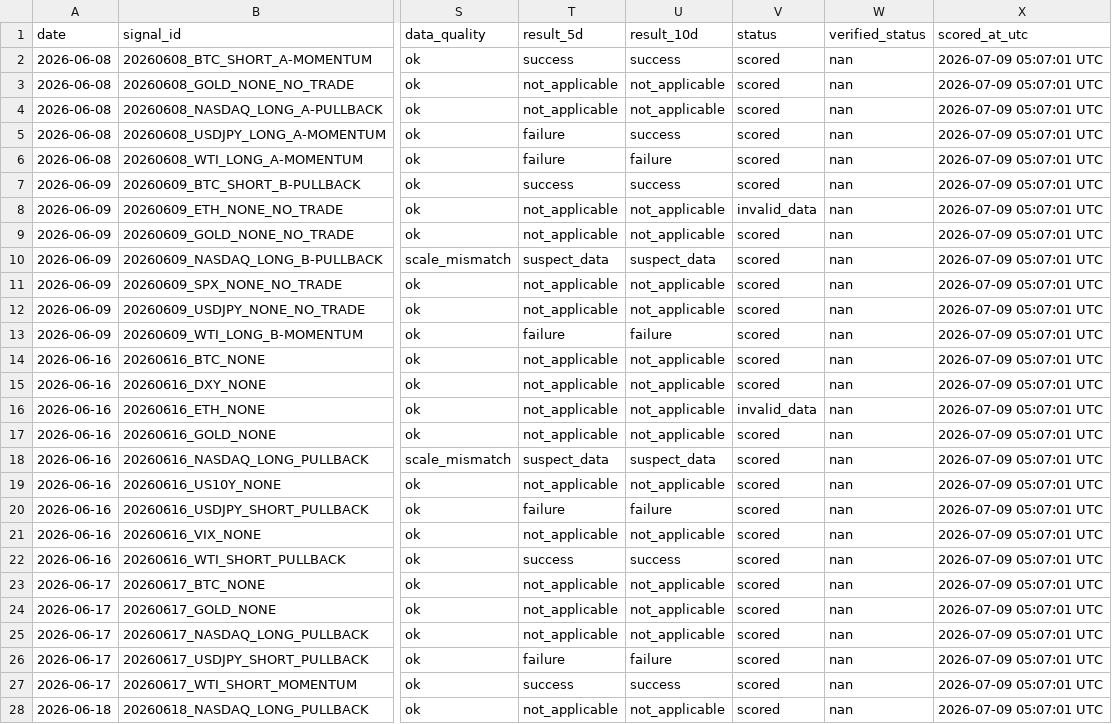
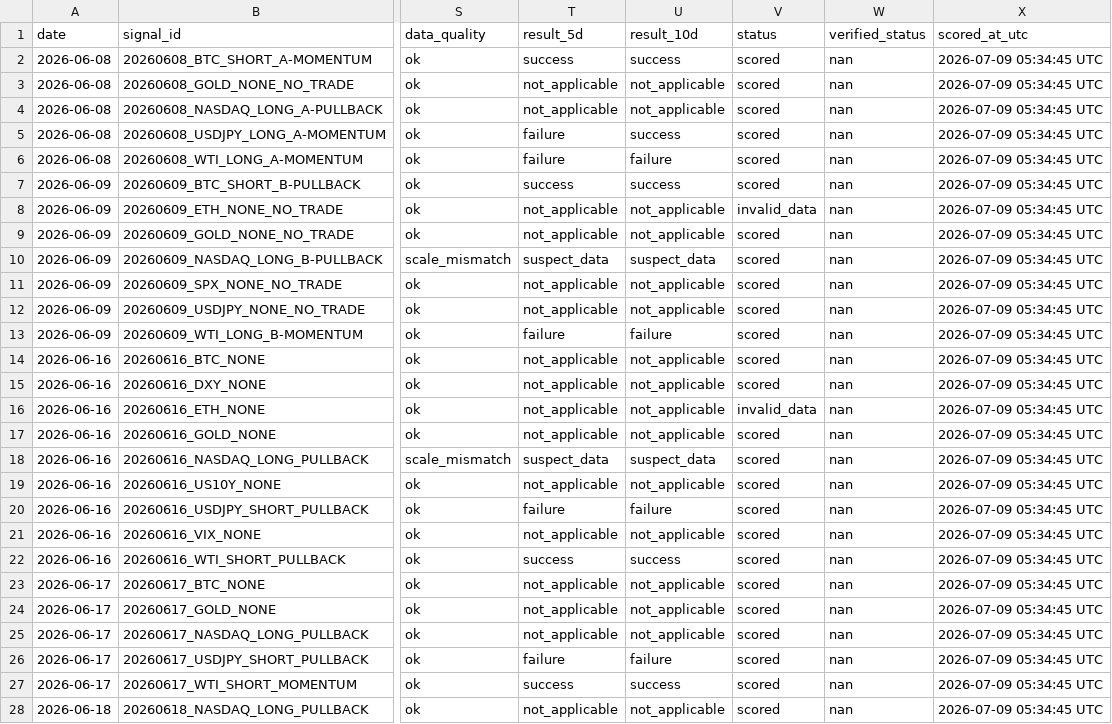
Before and after one commit to Tadaim2tk/tactical-swing-os, a CSV file: data/prediction_log_scores.csv, drawn as a sheet; only a part is shown, gaps mark what is left out; the diff covers the shown part only; the diff names each change by its address in the sheet, - before the commit and + after, or states it on an @@ line.

```diff
--- a/data/prediction_log_scores.csv
+++ b/data/prediction_log_scores.csv
-X2:X28 (scored_at_utc): 2026-07-09 05:07:01 UTC
+X2:X28 (scored_at_utc): 2026-07-09 05:34:45 UTC
```
Also changed, not shown: 161 edited cells elsewhere in this file, data/shadow_weight_comparisons.csv, 1 other file.
